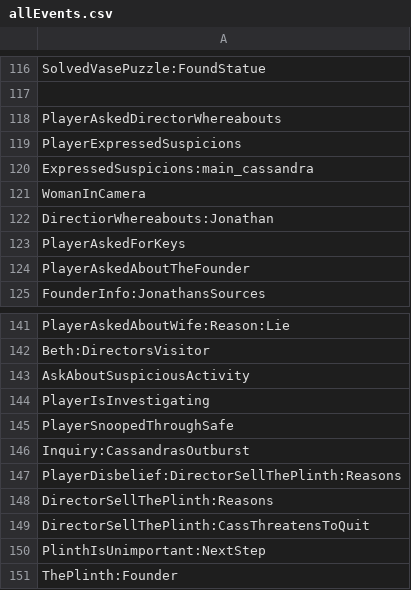
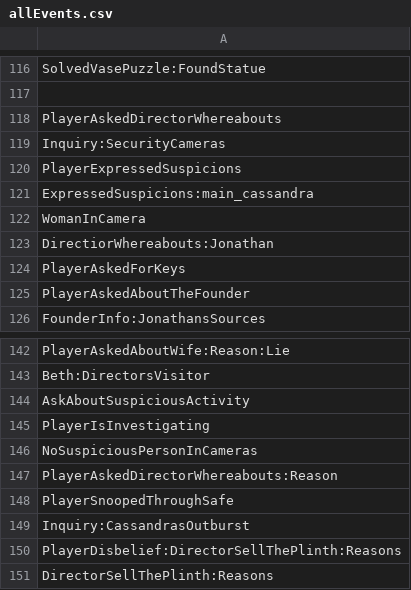
Before and after one commit to capacible/ay2023-2024-2nd-sem-cmsc-190-sp2-ccpapacible, a CSV file: Assets/Data/CSV/allEvents.csv, drawn as a sheet; only a part is shown, gaps mark what is left out; the shorter side is filled out with more unchanged rows.

```diff
--- a/Assets/Data/CSV/allEvents.csv
+++ b/Assets/Data/CSV/allEvents.csv
@@ -118,2 +118,3 @@ SolvedVasePuzzle:FoundStatue
 PlayerAskedDirectorWhereabouts
+Inquiry:SecurityCameras
 PlayerExpressedSuspicions
@@ -144,2 +145,4 @@ AskAboutSuspiciousActivity
 PlayerIsInvestigating
+NoSuspiciousPersonInCameras
+PlayerAskedDirectorWhereabouts:Reason
 PlayerSnoopedThroughSafe
```
Also changed, not shown: Assets/Data/CSV/dialogue/dialogueCassandra.csv, Assets/Data/CSV/dialogue/dialogueFiller_Assistant.csv, 27 other files.
